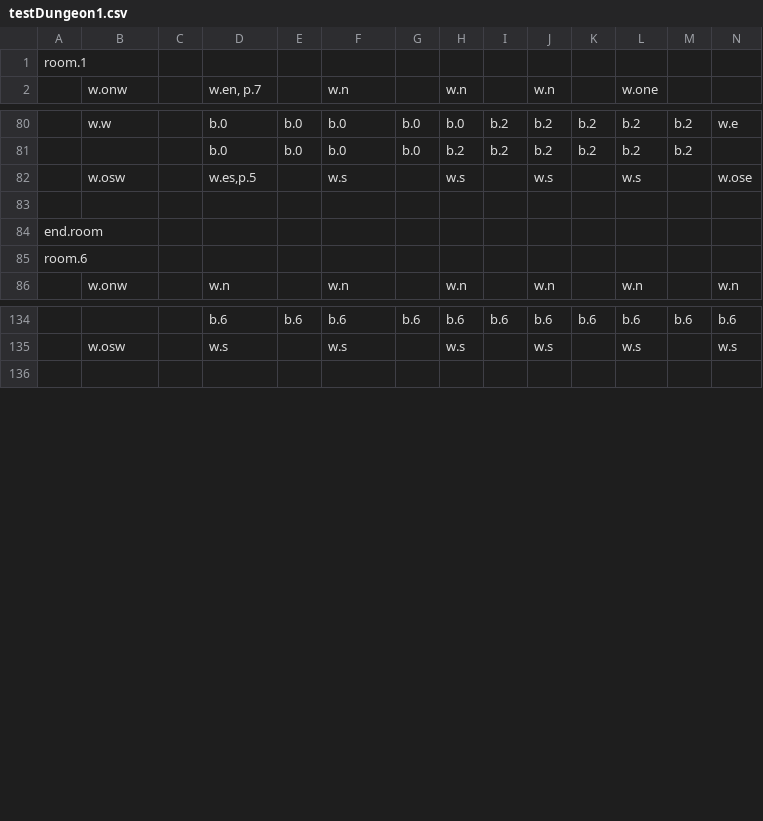
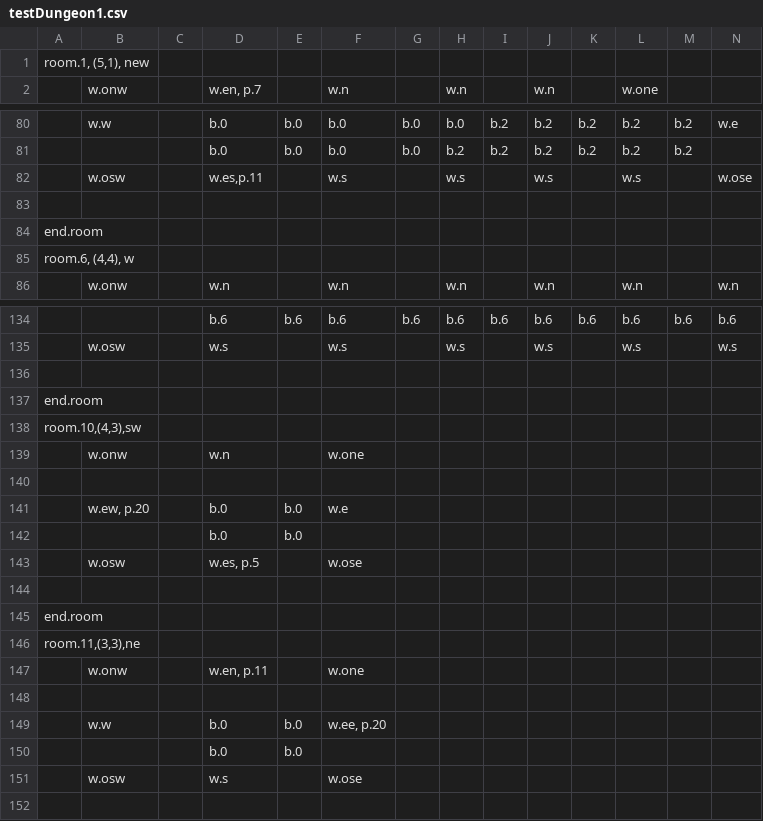
Before and after one commit to viczinoviev/zwei-hander, a CSV file: ZweiHander/Content/Maps/testDungeon1.csv, drawn as a sheet; only a part is shown, gaps mark what is left out; rows hold the shown columns only; the diff covers the shown part only; the diff names each change by its address in the sheet, - before the commit and + after, or states it on an @@ line.

```diff
--- a/ZweiHander/Content/Maps/testDungeon1.csv
+++ b/ZweiHander/Content/Maps/testDungeon1.csv
-A1: room.1
+A1: room.1, (5,1), new
-D82: w.es,p.5
+D82: w.es,p.11
-A85: room.6
+A85: room.6, (4,4), w
+row 136: (empty)
+row 137: end.room
+row 138: room.10,(4,3),sw
+row 139:  | w.onw |  | w.n |  | w.one
+row 140: (empty)
+row 141:  | w.ew, p.20 |  | b.0 | b.0 | w.e
+row 142:  |  |  | b.0 | b.0
+row 143:  | w.osw |  | w.es, p.5 |  | w.ose
+row 144: (empty)
+row 145: end.room
+row 146: room.11,(3,3),ne
+row 147:  | w.onw |  | w.en, p.11 |  | w.one
+row 148: (empty)
+row 149:  | w.w |  | b.0 | b.0 | w.ee, p.20
+row 150:  |  |  | b.0 | b.0
+row 151:  | w.osw |  | w.s |  | w.ose
```
Also changed, not shown: 7 edited cells elsewhere in this file, 8 other files.
